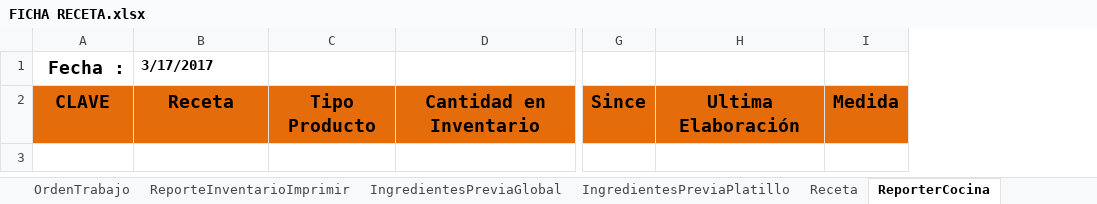
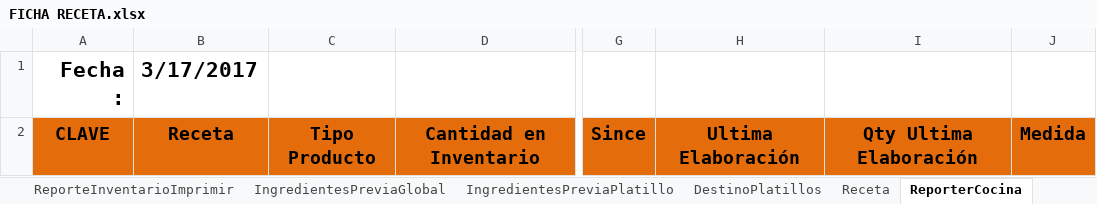
Before and after one commit to halvgud/VSTOexcelRest, an Excel workbook: ExcelAddIn1/Resources/FICHA RECETA.xlsx, sheet ReporterCocina, drawn as a sheet; only a part is shown, gaps mark what is left out; values as stored, in another font and other column widths than the file's, no borders; the diff names each change by its address in the sheet, - before the commit and + after, or states it on an @@ line.

```diff
--- a/ExcelAddIn1/Resources/FICHA RECETA.xlsx (sheet ReporterCocina)
+++ b/ExcelAddIn1/Resources/FICHA RECETA.xlsx (sheet ReporterCocina)
+sheet tab: DestinoPlatillos
+column I, row 2: Qty Ultima Elaboración
@@ A1:B1 text size: larger @@
```
Also changed, not shown: charts or pictures, 32 other files.
